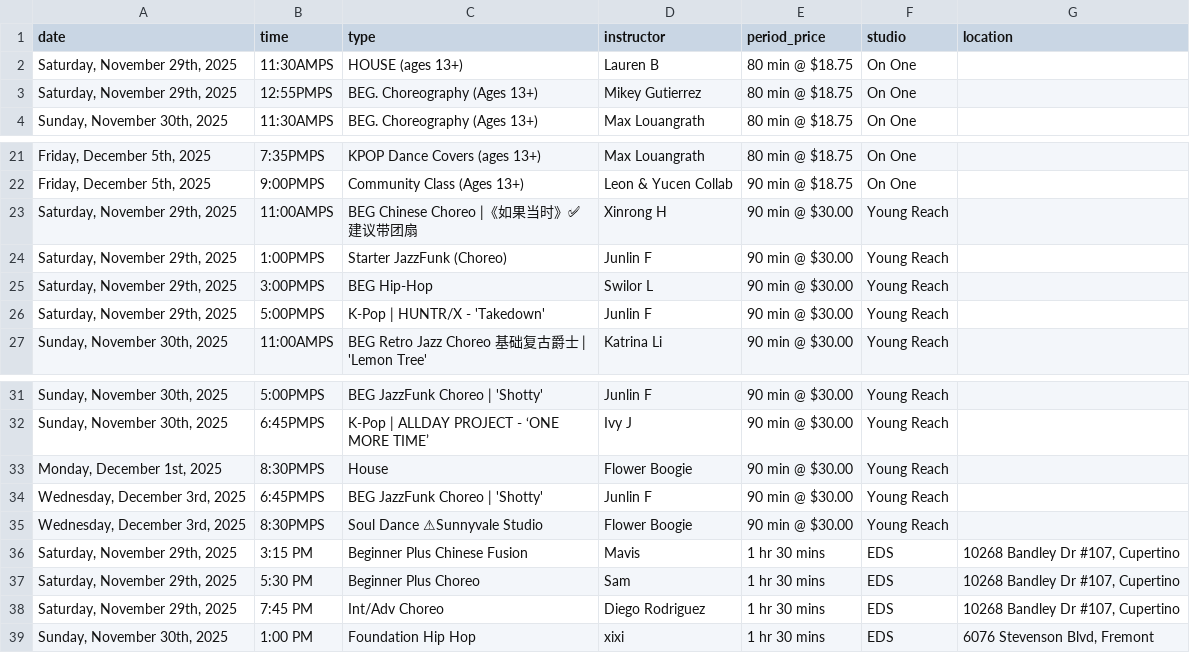
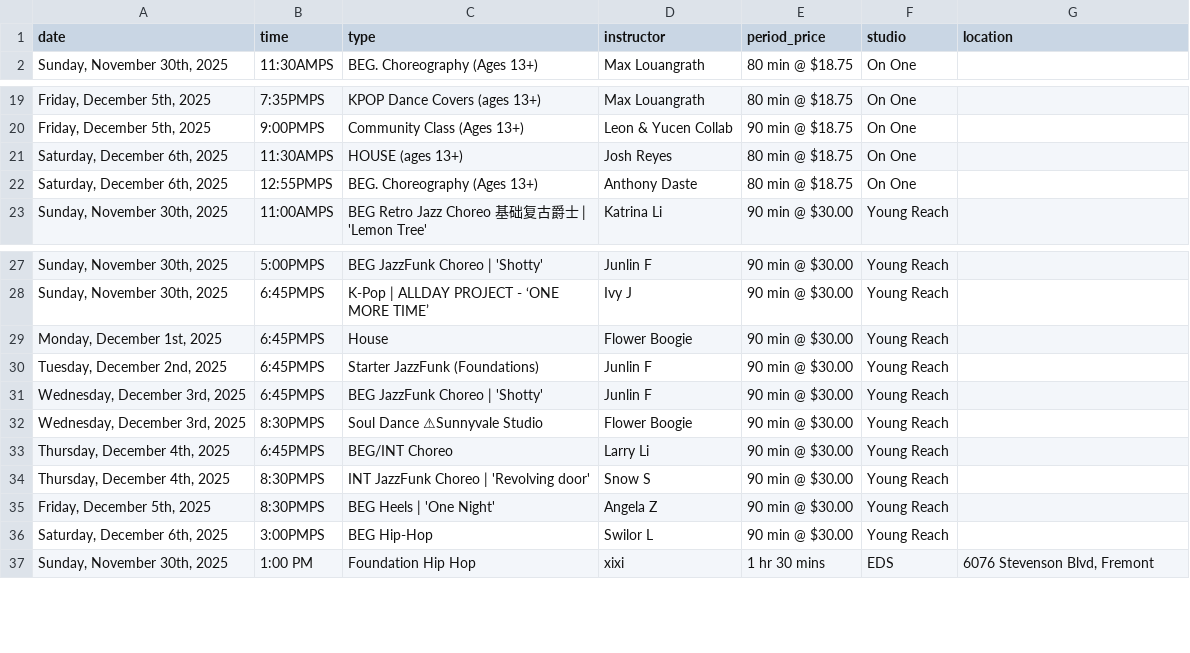
Before and after one commit to Nucleus2014/Dancing-Classes-in-Bay-Area, a CSV file: data/classes.csv, drawn as a sheet; only a part is shown, gaps mark what is left out; removed rows and columns are numbered as before the commit, all else as after; the diff names each change by its address in the sheet, - before the commit and + after, or states it on an @@ line.

Commit message:
data: update classes.csv

```diff
--- a/data/classes.csv
+++ b/data/classes.csv
-row 2: Saturday, November 29th, 2025 | 11:30AMPS | HOUSE (ages 13+) | Lauren B | 80 min @ $18.75 | On One
-row 3: Saturday, November 29th, 2025 | 12:55PMPS | BEG. Choreography (Ages 13+) | Mikey Gutierrez | 80 min @ $18.75 | On One
-row 23: Saturday, November 29th, 2025 | 11:00AMPS | BEG Chinese Choreo |《如果当时》✅建议带团扇 | Xinrong H | 90 min @ $30.00 | Young Reach
-row 24: Saturday, November 29th, 2025 | 1:00PMPS | Starter JazzFunk (Choreo) | Junlin F | 90 min @ $30.00 | Young Reach
-row 25: Saturday, November 29th, 2025 | 3:00PMPS | BEG Hip-Hop | Swilor L | 90 min @ $30.00 | Young Reach
-row 26: Saturday, November 29th, 2025 | 5:00PMPS | K-Pop | HUNTR/X - 'Takedown' | Junlin F | 90 min @ $30.00 | Young Reach
+row 21: Saturday, December 6th, 2025 | 11:30AMPS | HOUSE (ages 13+) | Josh Reyes | 80 min @ $18.75 | On One
+row 22: Saturday, December 6th, 2025 | 12:55PMPS | BEG. Choreography (Ages 13+) | Anthony Daste | 80 min @ $18.75 | On One
-B29 (time): 8:30PMPS
+B29 (time): 6:45PMPS
+row 30: Tuesday, December 2nd, 2025 | 6:45PMPS | Starter JazzFunk (Foundations) | Junlin F | 90 min @ $30.00 | Young Reach
-row 36: Saturday, November 29th, 2025 | 3:15 PM | Beginner Plus Chinese Fusion | Mavis | 1 hr 30 mins | EDS | 10268 Bandley Dr #107, Cupertino
-row 37: Saturday, November 29th, 2025 | 5:30 PM | Beginner Plus Choreo | Sam | 1 hr 30 mins | EDS | 10268 Bandley Dr #107, Cupertino
-row 38: Saturday, November 29th, 2025 | 7:45 PM | Int/Adv Choreo | Diego Rodriguez | 1 hr 30 mins | EDS | 10268 Bandley Dr #107, Cupertino
+row 33: Thursday, December 4th, 2025 | 6:45PMPS | BEG/INT Choreo | Larry Li | 90 min @ $30.00 | Young Reach
+row 34: Thursday, December 4th, 2025 | 8:30PMPS | INT JazzFunk Choreo | 'Revolving door' | Snow S | 90 min @ $30.00 | Young Reach
+row 35: Friday, December 5th, 2025 | 8:30PMPS | BEG Heels | 'One Night' | Angela Z | 90 min @ $30.00 | Young Reach
+row 36: Saturday, December 6th, 2025 | 3:00PMPS | BEG Hip-Hop | Swilor L | 90 min @ $30.00 | Young Reach
```
